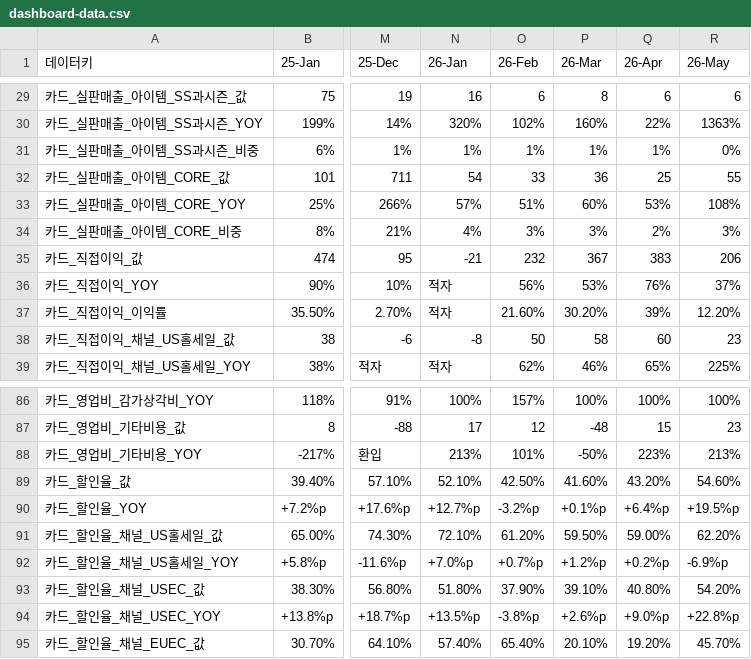
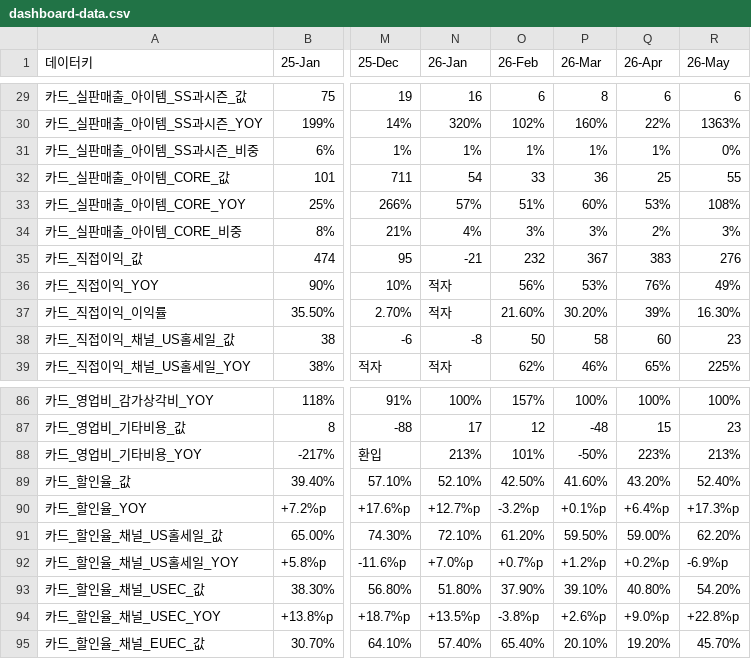
Before and after one commit to kyeongsoo88/New_stodashboard, a CSV file: frontend/public/data/dashboard-data.csv, drawn as a sheet; only a part is shown, gaps mark what is left out; the diff names each change by its address in the sheet, - before the commit and + after, or states it on an @@ line.

```diff
--- a/frontend/public/data/dashboard-data.csv
+++ b/frontend/public/data/dashboard-data.csv
-R35 (26-May): 206
+R35 (26-May): 276
-R36 (26-May): 37%
+R36 (26-May): 49%
-R37 (26-May): 12.20%
+R37 (26-May): 16.30%
-R89 (26-May): 54.60%
+R89 (26-May): 52.40%
-R90 (26-May): +19.5%p
+R90 (26-May): +17.3%p
```
